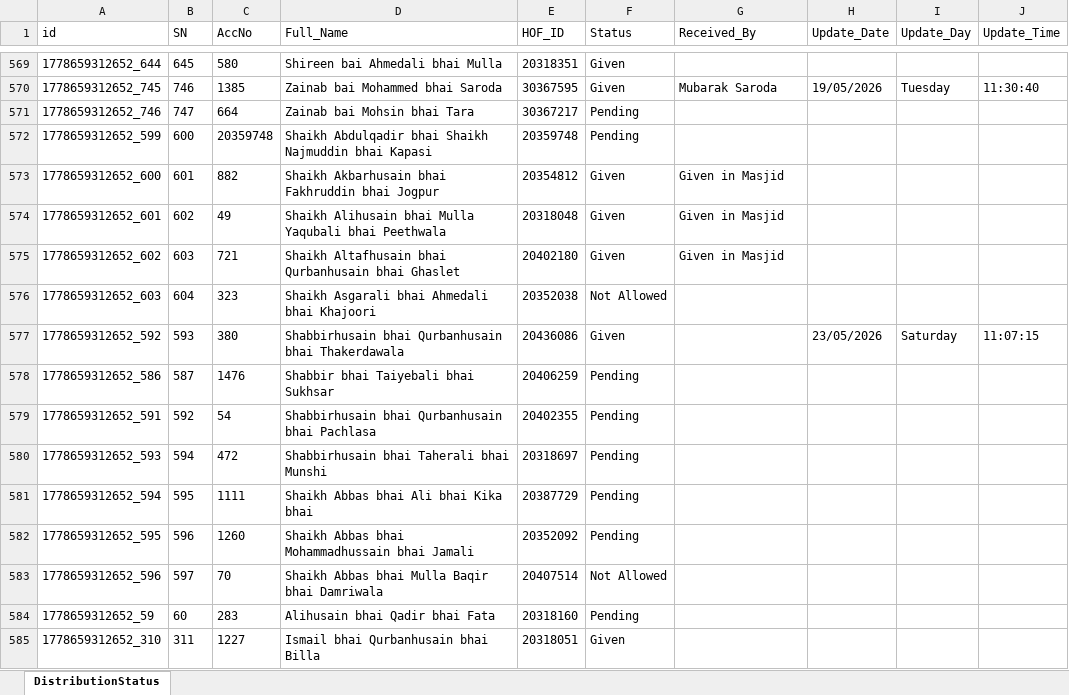
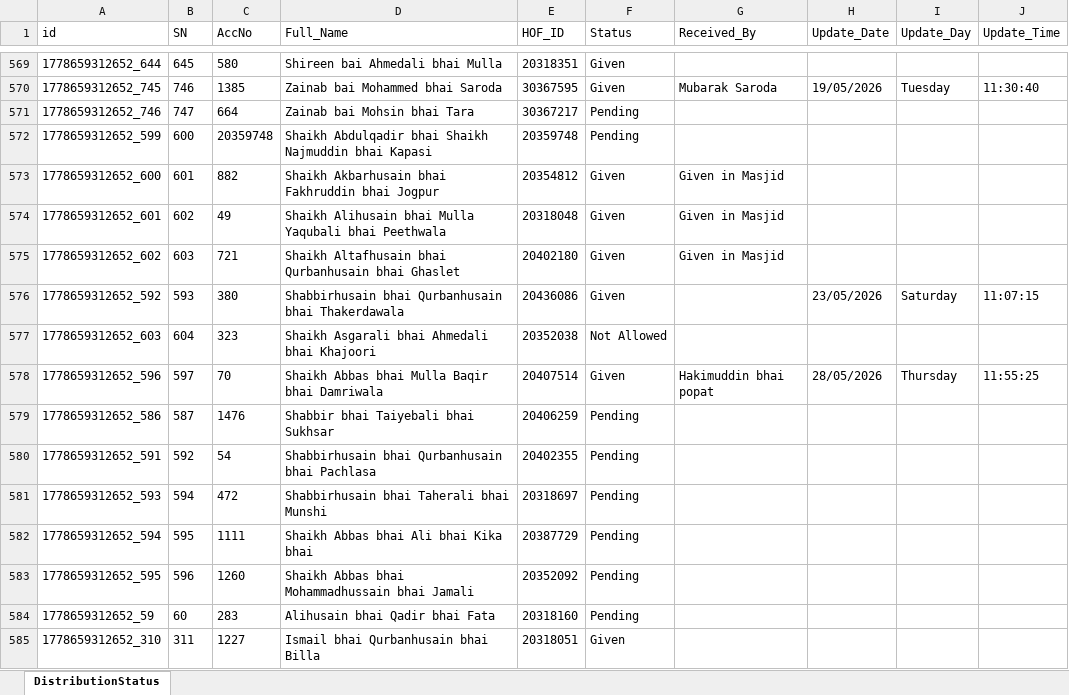
Before and after one commit to ilyas-saroda/Tashreef-Gilaf-Distrubation, an Excel workbook: backend/distribution_live_backup.xlsx, sheet DistributionStatus, drawn as a sheet; only a part is shown, gaps mark what is left out; values as stored, in another font and other column widths than the file's, no borders; removed rows and columns are numbered as before the commit, all else as after; the diff names each change by its address in the sheet, - before the commit and + after, or states it on an @@ line.

```diff
--- a/backend/distribution_live_backup.xlsx (sheet DistributionStatus)
+++ b/backend/distribution_live_backup.xlsx (sheet DistributionStatus)
@@ row 577 moved to row 576: 1778659312652_592 @@
+row 578: 1778659312652_596 | 597 | 70 | Shaikh Abbas bhai Mulla Baqir bhai Damriwala | 20407514 | Given | Hakimuddin bhai popat | 28/05/2026 | Thursday | 11:55:25
-row 583: 1778659312652_596 | 597 | 70 | Shaikh Abbas bhai Mulla Baqir bhai Damriwala | 20407514 | Not Allowed
```
Also changed, not shown: 1 other file.
